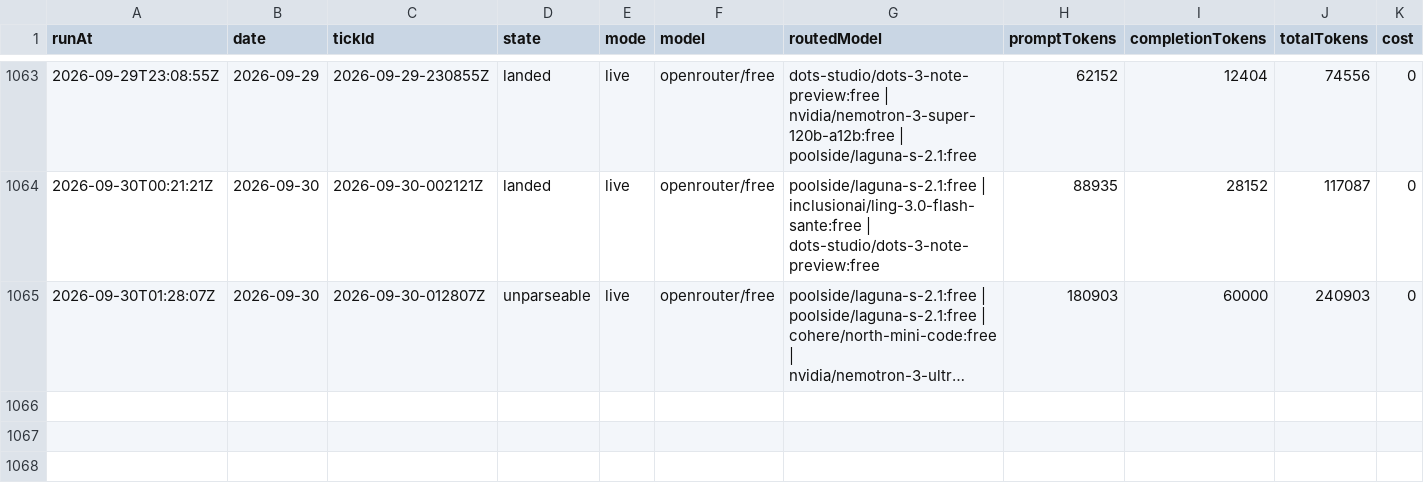
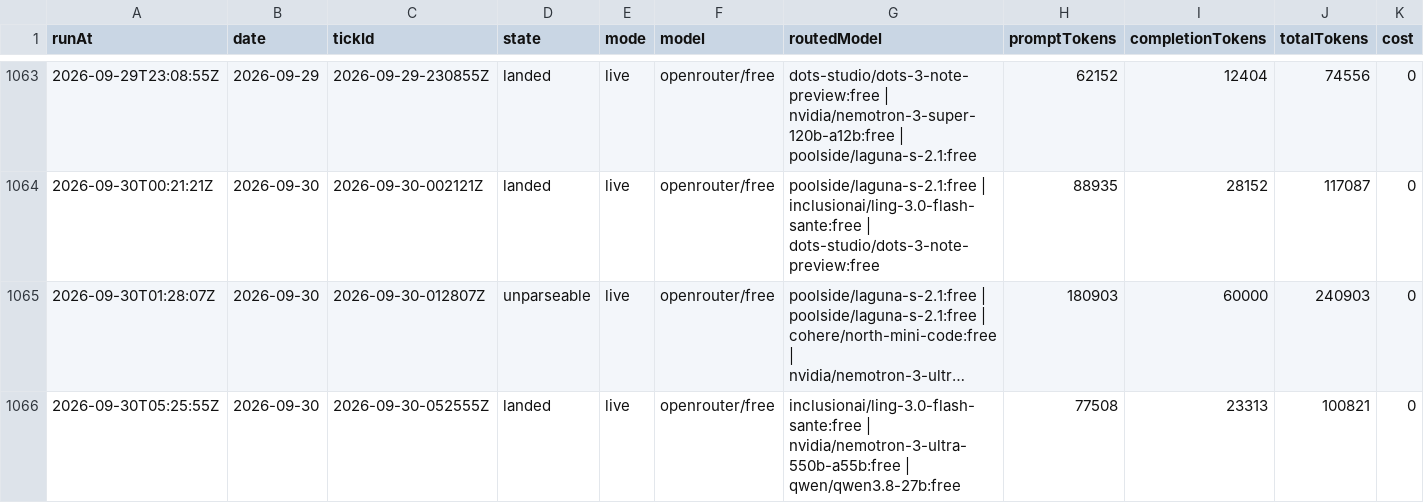
Before and after one commit to s04/momento, a CSV file: data/gold/ticks.csv, drawn as a sheet; only a part is shown, gaps mark what is left out; long unchanged cells end in …; rows hold the shown columns only; the diff names each change by its address in the sheet, - before the commit and + after, or states it on an @@ line.

```diff
--- a/data/gold/ticks.csv
+++ b/data/gold/ticks.csv
+row 1066: 2026-09-30T05:25:55Z | 2026-09-30 | 2026-09-30-052555Z | landed | live | openrouter/free | inclusionai/ling-3.0-flash-sante:free | nvidia/nemotron-3-ultra-550b-a55b:free | qwen/qwen3.8-27b:free | 77508 | 23313 | 100821 | 0
```
Also changed, not shown: 9 other files.
